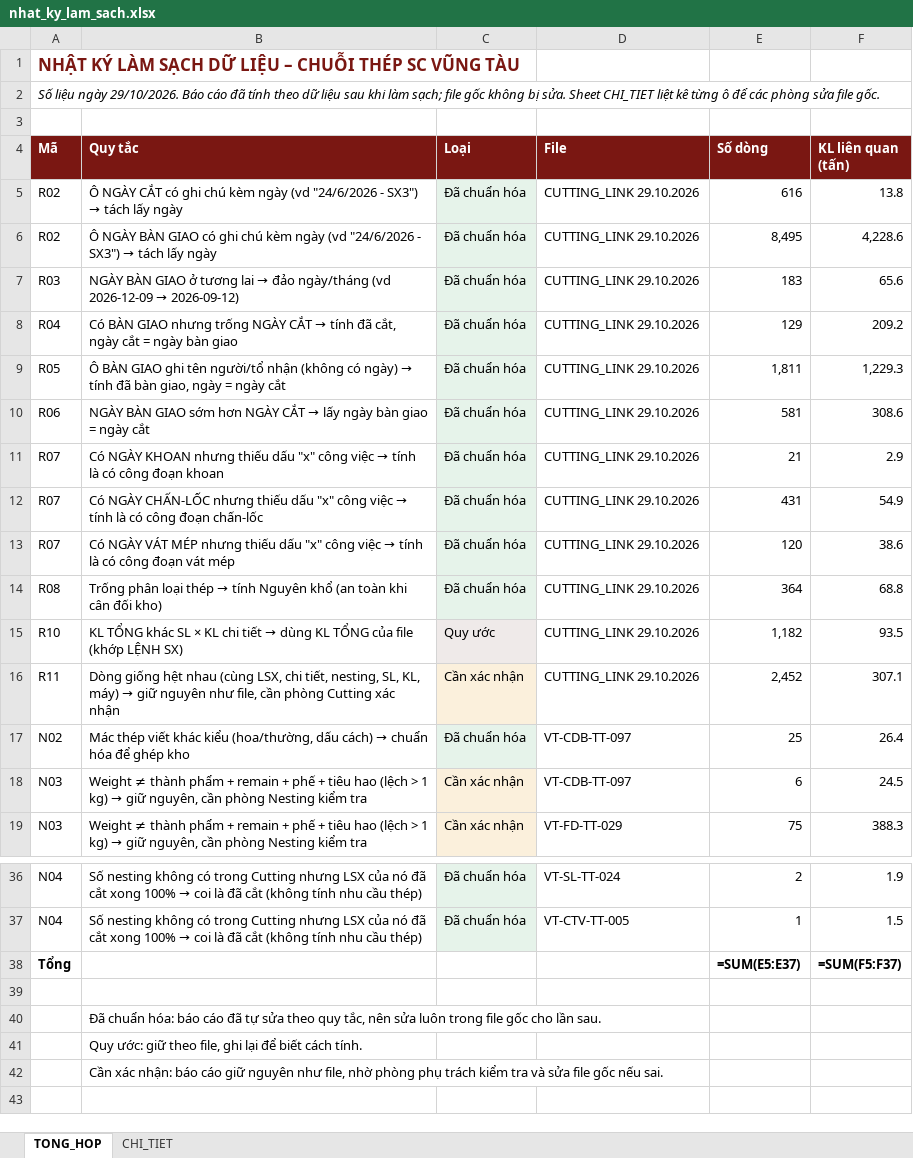
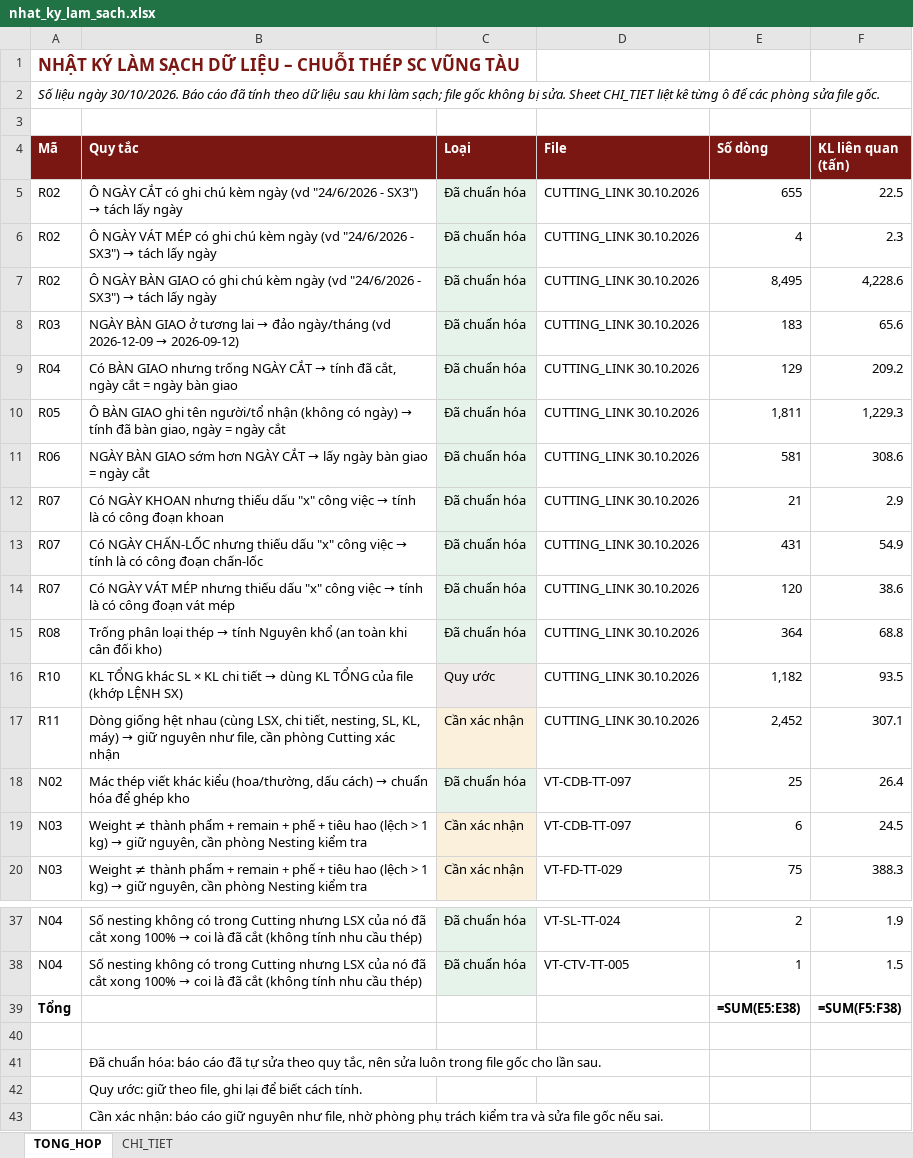
Before and after one commit to phucpt-hub/DDC-Shipyard, an Excel workbook: nhat_ky_lam_sach.xlsx, sheet TONG_HOP, drawn as a sheet; only a part is shown, gaps mark what is left out; values as stored, in another font and other column widths than the file's, no borders; formulas without a stored value are shown as written; addresses are those after the commit; the diff names each change by its address in the sheet, - before the commit and + after, or states it on an @@ line.

```diff
--- a/nhat_ky_lam_sach.xlsx (sheet TONG_HOP)
+++ b/nhat_ky_lam_sach.xlsx (sheet TONG_HOP)
-A2 (Mã): …liệu ngày 29/10/2026. Báo cáo…
+A2 (Mã): …liệu ngày 30/10/2026. Báo cáo…
-D5 (File): CUTTING_LINK 29.10.2026
+D5 (File): CUTTING_LINK 30.10.2026
-E5 (Số dòng): 616
+E5 (Số dòng): 655
-F5 (KL liên quan (tấn)): 13.8
+F5 (KL liên quan (tấn)): 22.5
+row 6: R02 | Ô NGÀY VÁT MÉP có ghi chú kèm ngày (vd "24/6/2026 - SX3") → tách lấy ngày | Đã chuẩn hóa | CUTTING_LINK 30.10.2026 | 4 | 2.3
-D7:D17 (File): CUTTING_LINK 29.10.2026
+D7:D17 (File): CUTTING_LINK 30.10.2026
-E39 (Số dòng): =SUM(E5:E37)
+E39 (Số dòng): =SUM(E5:E38)
-F39 (KL liên quan (tấn)): =SUM(F5:F37)
+F39 (KL liên quan (tấn)): =SUM(F5:F38)
```
Also changed, not shown: sheet CHI_TIET, 10 other files.
